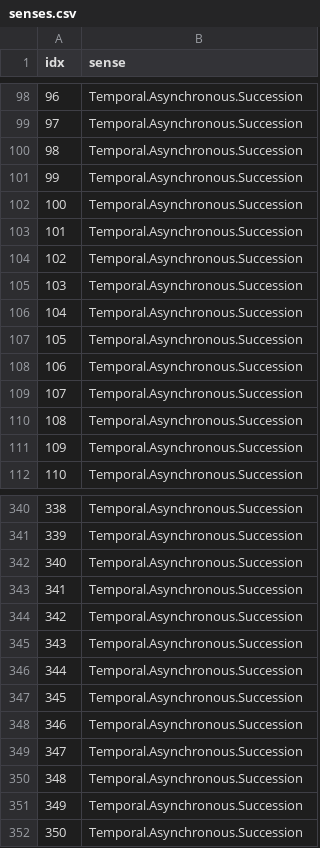
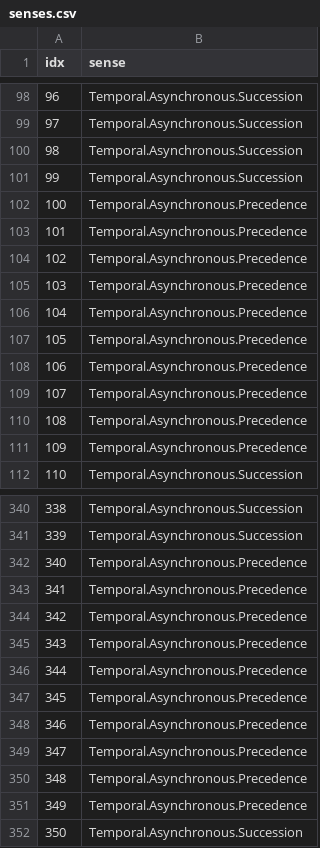
Before and after one commit to kanishkamisra/wugnectives, a CSV file: data/stimuli-nonce/senses.csv, drawn as a sheet; only a part is shown, gaps mark what is left out; the diff covers the shown part only.

Commit message:
update senses.csv with correct even before sense

```diff
--- a/data/stimuli-nonce/senses.csv
+++ b/data/stimuli-nonce/senses.csv
@@ -101,12 +101,12 @@ idx,sense
 99,Temporal.Asynchronous.Succession
-100,Temporal.Asynchronous.Succession
-101,Temporal.Asynchronous.Succession
-102,Temporal.Asynchronous.Succession
-103,Temporal.Asynchronous.Succession
-104,Temporal.Asynchronous.Succession
-105,Temporal.Asynchronous.Succession
-106,Temporal.Asynchronous.Succession
-107,Temporal.Asynchronous.Succession
-108,Temporal.Asynchronous.Succession
-109,Temporal.Asynchronous.Succession
+100,Temporal.Asynchronous.Precedence
+101,Temporal.Asynchronous.Precedence
+102,Temporal.Asynchronous.Precedence
+103,Temporal.Asynchronous.Precedence
+104,Temporal.Asynchronous.Precedence
+105,Temporal.Asynchronous.Precedence
+106,Temporal.Asynchronous.Precedence
+107,Temporal.Asynchronous.Precedence
+108,Temporal.Asynchronous.Precedence
+109,Temporal.Asynchronous.Precedence
 110,Temporal.Asynchronous.Succession
@@ -341,12 +341,12 @@ idx,sense
 339,Temporal.Asynchronous.Succession
-340,Temporal.Asynchronous.Succession
-341,Temporal.Asynchronous.Succession
-342,Temporal.Asynchronous.Succession
-343,Temporal.Asynchronous.Succession
-344,Temporal.Asynchronous.Succession
-345,Temporal.Asynchronous.Succession
-346,Temporal.Asynchronous.Succession
-347,Temporal.Asynchronous.Succession
-348,Temporal.Asynchronous.Succession
-349,Temporal.Asynchronous.Succession
+340,Temporal.Asynchronous.Precedence
+341,Temporal.Asynchronous.Precedence
+342,Temporal.Asynchronous.Precedence
+343,Temporal.Asynchronous.Precedence
+344,Temporal.Asynchronous.Precedence
+345,Temporal.Asynchronous.Precedence
+346,Temporal.Asynchronous.Precedence
+347,Temporal.Asynchronous.Precedence
+348,Temporal.Asynchronous.Precedence
+349,Temporal.Asynchronous.Precedence
 350,Temporal.Asynchronous.Succession
```
Also changed, not shown: 100 edited cells elsewhere in this file, 1 other file.
